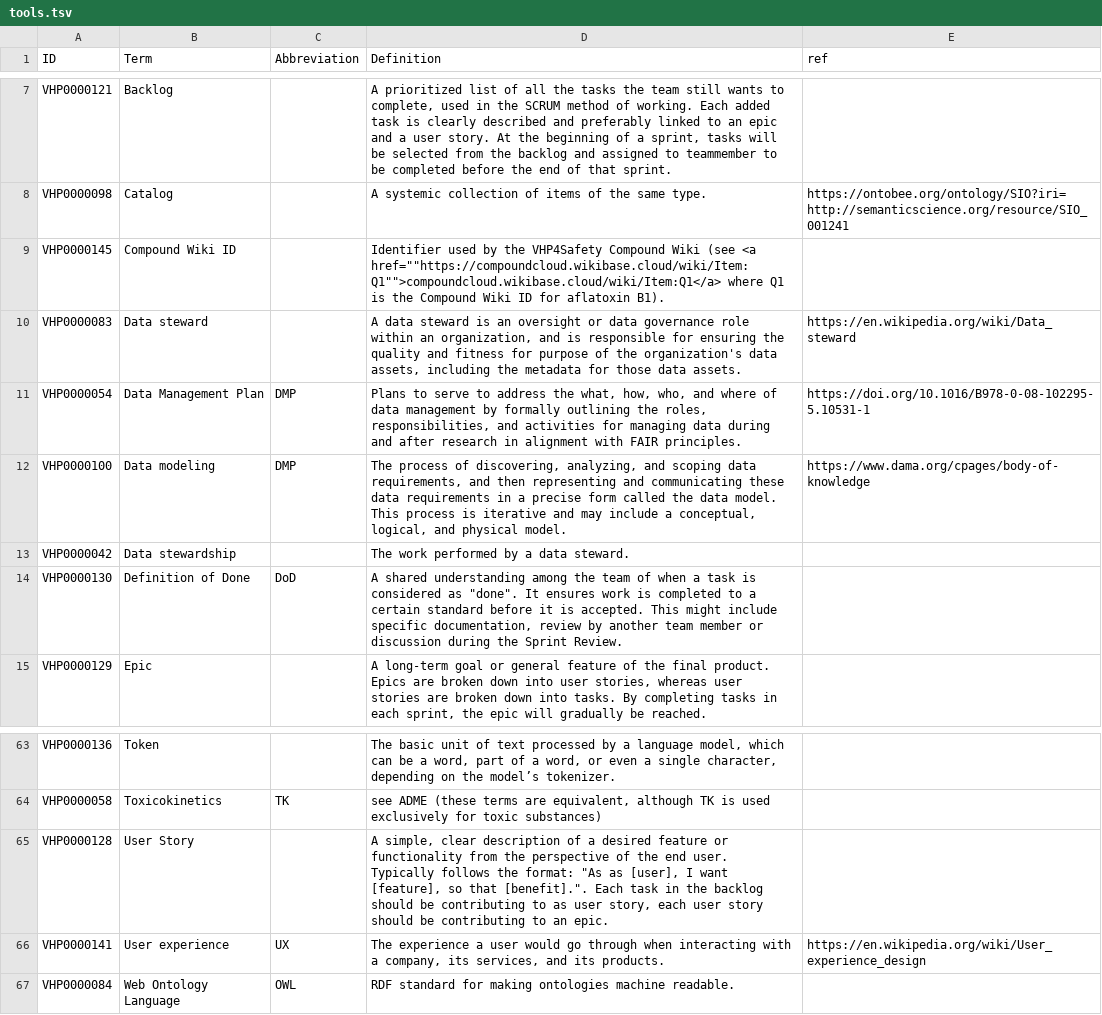
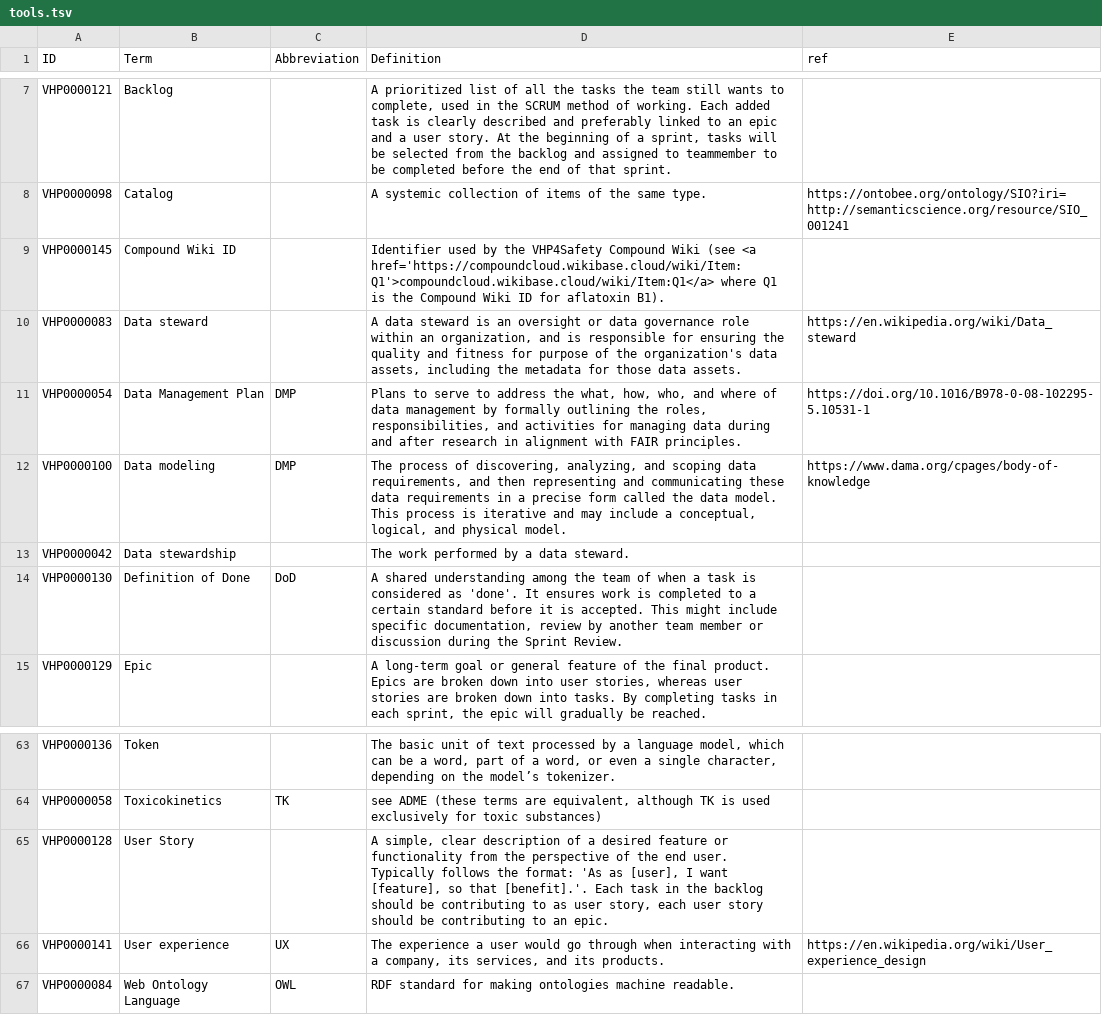
Before and after one commit to VHP4Safety/glossary, a TSV file: templates/tools.tsv, drawn as a sheet; only a part is shown, gaps mark what is left out.

Commit message:
Update tools.tsv

```diff
--- a/templates/tools.tsv
+++ b/templates/tools.tsv
@@ -8,3 +8,3 @@ VHP0000121	Backlog		A prioritized list of all the tasks the team still wants to
 VHP0000098	Catalog		A systemic collection of items of the same type.	https://ontobee.org/ontology/SIO?iri=http://semanticscience.org/resource/SIO_001241
-VHP0000145	Compound Wiki ID 		Identifier used by the VHP4Safety Compound Wiki (see <a href=""https://compoundcloud.wikibase.cloud/wiki/Item:Q1"">compoundcloud.wikibase.cloud/wiki/Item:Q1</a> where Q1 is the Compound Wiki ID for aflatoxin B1).	
+VHP0000145	Compound Wiki ID 		Identifier used by the VHP4Safety Compound Wiki (see <a href='https://compoundcloud.wikibase.cloud/wiki/Item:Q1'>compoundcloud.wikibase.cloud/wiki/Item:Q1</a> where Q1 is the Compound Wiki ID for aflatoxin B1).	
 VHP0000083	Data steward		A data steward is an oversight or data governance role within an organization, and is responsible for ensuring the quality and fitness for purpose of the organization's data assets, including the metadata for those data assets.	https://en.wikipedia.org/wiki/Data_steward
@@ -13,3 +13,3 @@ VHP0000100	Data modeling	DMP	The process of discovering, analyzing, and scoping
 VHP0000042	Data stewardship		The work performed by a data steward.	
-VHP0000130	Definition of Done	DoD	"A shared understanding among the team of when a task is considered as ""done"". It ensures work is completed to a certain standard before it is accepted. This might include specific documentation, review by another team member or discussion during the Sprint Review."	
+VHP0000130	Definition of Done	DoD	A shared understanding among the team of when a task is considered as 'done'. It ensures work is completed to a certain standard before it is accepted. This might include specific documentation, review by another team member or discussion during the Sprint Review.	
 VHP0000129	Epic		A long-term goal or general feature of the final product. Epics are broken down into user stories, whereas user stories are broken down into tasks. By completing tasks in each sprint, the epic will gradually be reached.	
@@ -64,3 +64,3 @@ VHP0000136	Token		The basic unit of text processed by a language model, which ca
 VHP0000058	Toxicokinetics	TK	see ADME (these terms are equivalent, although TK is used exclusively for toxic substances)	
-VHP0000128	User Story		"A simple, clear description of a desired feature or functionality from the perspective of the end user. Typically follows the format: ""As as [user], I want [feature], so that [benefit]."". Each task in the backlog should be contributing to as user story, each user story should be contributing to an epic."	
+VHP0000128	User Story		"A simple, clear description of a desired feature or functionality from the perspective of the end user. Typically follows the format: 'As as [user], I want [feature], so that [benefit].'. Each task in the backlog should be contributing to as user story, each user story should be contributing to an epic."	
 VHP0000141	User experience	UX	The experience a user would go through when interacting with a company, its services, and its products.	https://en.wikipedia.org/wiki/User_experience_design
```
